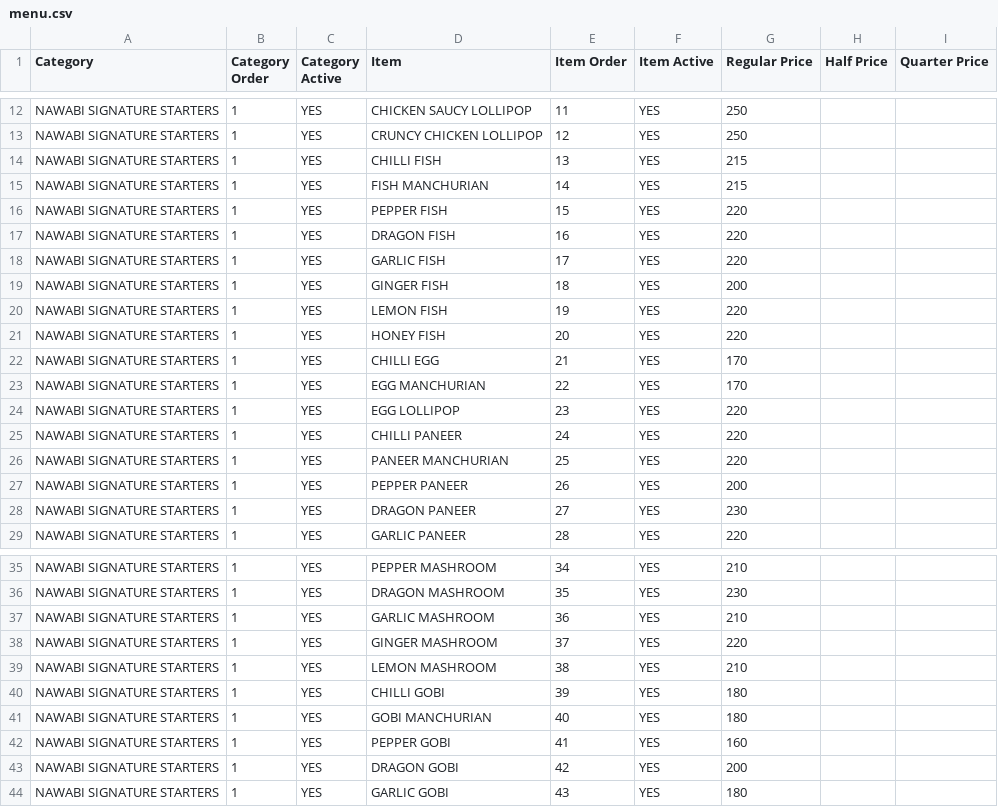
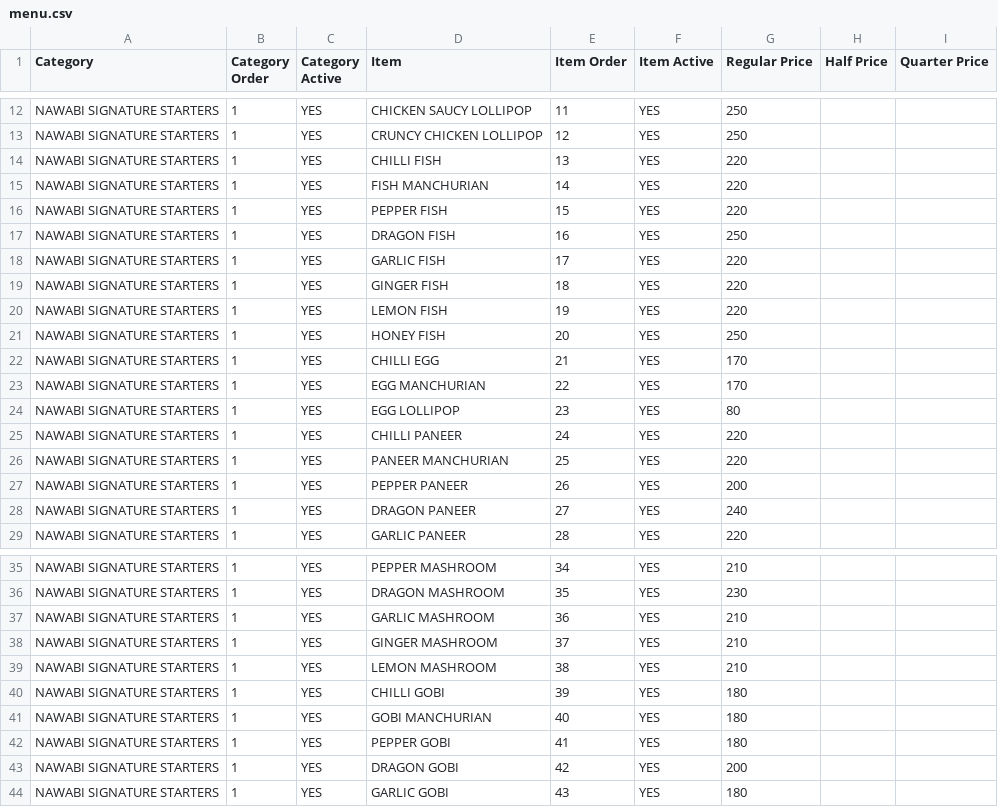
Before and after one commit to gousabimd8844-gif/nawabi-darbar-menu, a CSV file: menu.csv, drawn as a sheet; only a part is shown, gaps mark what is left out; the diff names each change by its address in the sheet, - before the commit and + after, or states it on an @@ line.

Commit message:
Update menu.csv

```diff
--- a/menu.csv
+++ b/menu.csv
-G14:G15 (Regular Price): 215
+G14:G15 (Regular Price): 220
-G17 (Regular Price): 220
+G17 (Regular Price): 250
-G19 (Regular Price): 200
+G19 (Regular Price): 220
-G21 (Regular Price): 220
+G21 (Regular Price): 250
-G24 (Regular Price): 220
+G24 (Regular Price): 80
-G28 (Regular Price): 230
+G28 (Regular Price): 240
-G38 (Regular Price): 220
+G38 (Regular Price): 210
-G42 (Regular Price): 160
+G42 (Regular Price): 180
```
